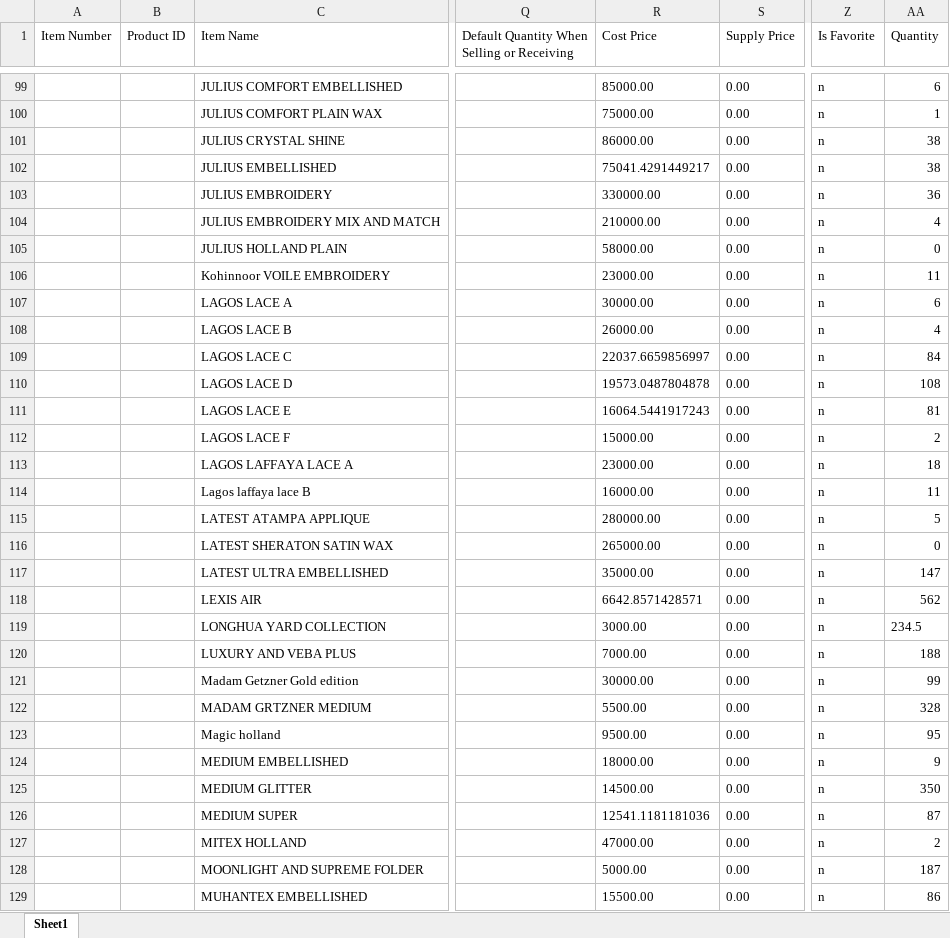
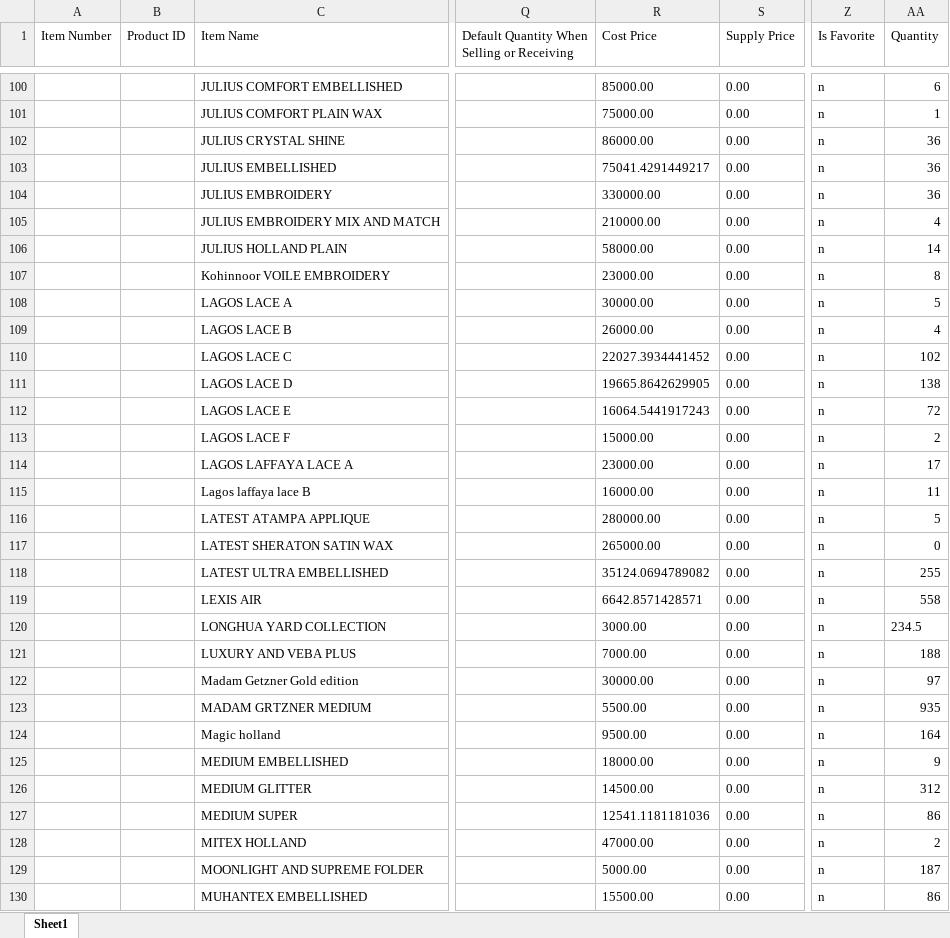
Before and after one commit to Jaffargee/Pos4africa_Data_Analysis, an Excel workbook: Excels/Items.xlsx, sheet Sheet1, drawn as a sheet; only a part is shown, gaps mark what is left out; values as stored, in another font and other column widths than the file's, no borders; addresses are those after the commit; the diff covers the shown part only; the diff names each change by its address in the sheet, - before the commit and + after, or states it on an @@ line.

```diff
--- a/Excels/Items.xlsx (sheet Sheet1)
+++ b/Excels/Items.xlsx (sheet Sheet1)
-AA102:AA103 (Quantity): 38
+AA102:AA103 (Quantity): 36
-AA106 (Quantity): 0
+AA106 (Quantity): 14
-AA107 (Quantity): 11
+AA107 (Quantity): 8
-AA108 (Quantity): 6
+AA108 (Quantity): 5
-R110 (Cost Price): 22037.6659856997
+R110 (Cost Price): 22027.3934441452
-AA110 (Quantity): 84
+AA110 (Quantity): 102
-R111 (Cost Price): 19573.0487804878
+R111 (Cost Price): 19665.8642629905
-AA111 (Quantity): 108
+AA111 (Quantity): 138
-AA112 (Quantity): 81
+AA112 (Quantity): 72
-AA114 (Quantity): 18
+AA114 (Quantity): 17
-R118 (Cost Price): 35000.00
+R118 (Cost Price): 35124.0694789082
-AA118 (Quantity): 147
+AA118 (Quantity): 255
-AA119 (Quantity): 562
+AA119 (Quantity): 558
-AA122 (Quantity): 99
+AA122 (Quantity): 97
-AA123 (Quantity): 328
+AA123 (Quantity): 935
-AA124 (Quantity): 95
+AA124 (Quantity): 164
-AA126 (Quantity): 350
+AA126 (Quantity): 312
-AA127 (Quantity): 87
+AA127 (Quantity): 86
```
Also changed, not shown: 1 added row and 91 edited cells elsewhere in this sheet, Excels/Customers.xlsx, Excels/DSR.xlsx, 15 other files.
